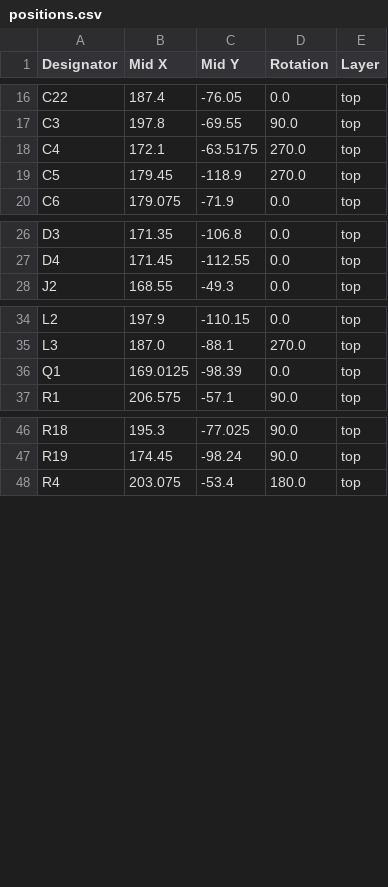
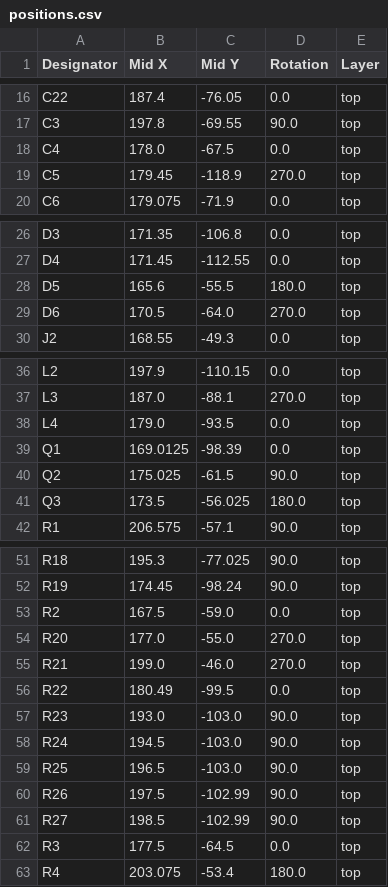
Before and after one commit to absmach/s0, a CSV file: modules/s0-base-board/production/positions.csv, drawn as a sheet; only a part is shown, gaps mark what is left out.

```diff
--- a/modules/s0-base-board/production/positions.csv
+++ b/modules/s0-base-board/production/positions.csv
@@ -17,3 +17,3 @@ C22,187.4,-76.05,0.0,top
 C3,197.8,-69.55,90.0,top
-C4,172.1,-63.5175,270.0,top
+C4,178.0,-67.5,0.0,top
 C5,179.45,-118.9,270.0,top
@@ -27,2 +27,4 @@ D3,171.35,-106.8,0.0,top
 D4,171.45,-112.55,0.0,top
+D5,165.6,-55.5,180.0,top
+D6,170.5,-64.0,270.0,top
 J2,168.55,-49.3,0.0,top
@@ -35,3 +37,6 @@ L2,197.9,-110.15,0.0,top
 L3,187.0,-88.1,270.0,top
+L4,179.0,-93.5,0.0,top
 Q1,169.0125,-98.39,0.0,top
+Q2,175.025,-61.5,90.0,top
+Q3,173.5,-56.025,180.0,top
 R1,206.575,-57.1,90.0,top
@@ -47,2 +52,12 @@ R18,195.3,-77.025,90.0,top
 R19,174.45,-98.24,90.0,top
+R2,167.5,-59.0,0.0,top
+R20,177.0,-55.0,270.0,top
+R21,199.0,-46.0,270.0,top
+R22,180.49,-99.5,0.0,top
+R23,193.0,-103.0,90.0,top
+R24,194.5,-103.0,90.0,top
+R25,196.5,-103.0,90.0,top
+R26,197.5,-102.99,90.0,top
+R27,198.5,-102.99,90.0,top
+R3,177.5,-64.5,0.0,top
 R4,203.075,-53.4,180.0,top
```
Also changed, not shown: modules/s0-base-board/production/bom.csv, modules/s0-base-board/production/designators.csv, 4 other files.
